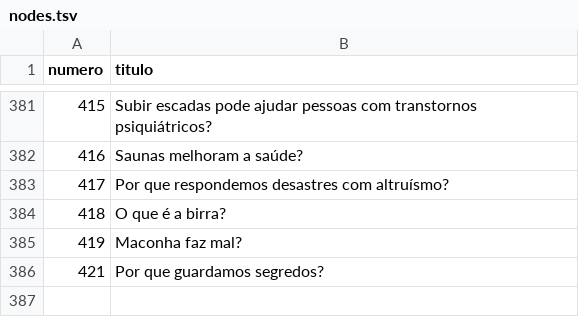
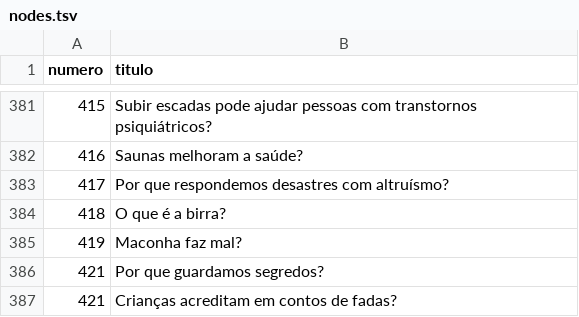
Before and after one commit to PatrickNatan/naruhodo_graph, a TSV file: data/nodes.tsv, drawn as a sheet; only a part is shown, gaps mark what is left out.

```diff
--- a/data/nodes.tsv
+++ b/data/nodes.tsv
@@ -386 +386,2 @@ numero	titulo
 421	Por que guardamos segredos?
+421	Crianças acreditam em contos de fadas?
```
Also changed, not shown: data/edges.csv, data/nodes.csv, 2 other files.
